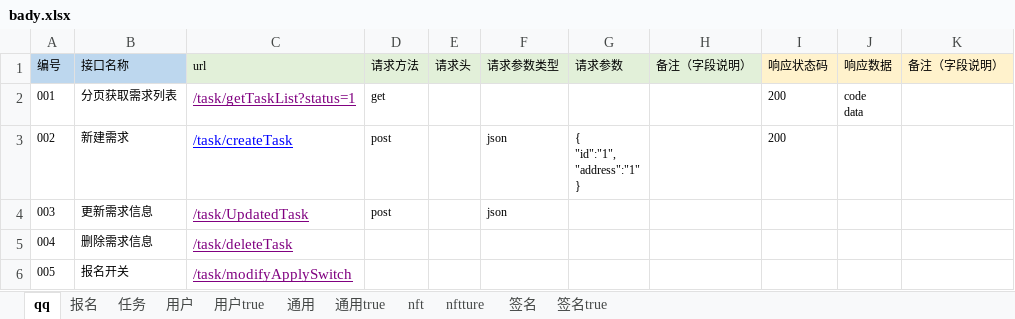
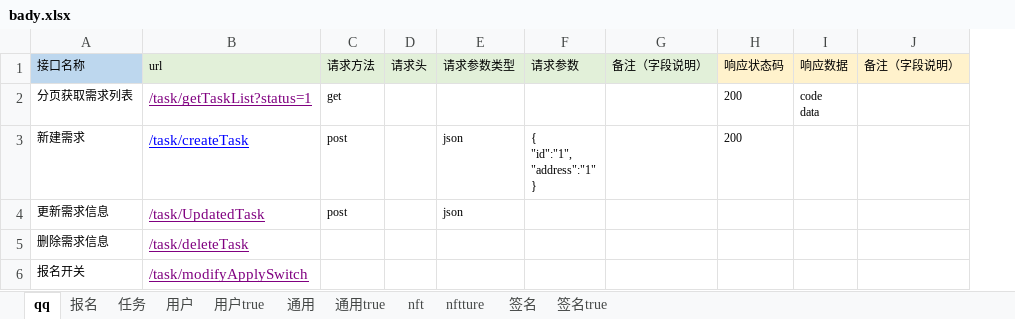
Before and after one commit to zZoff888/ApItest, an Excel workbook: Data/bady.xlsx, sheet qq, drawn as a sheet; values as stored, in another font and other column widths than the file's, no borders; the diff names each change by its address in the sheet, - before the commit and + after, or states it on an @@ line.

```diff
--- a/Data/bady.xlsx (sheet qq)
+++ b/Data/bady.xlsx (sheet qq)
-column A (编号), rows 2-6: 001 | 002 | 003 | 004 | 005
```
Also changed, not shown: 14 other files.
